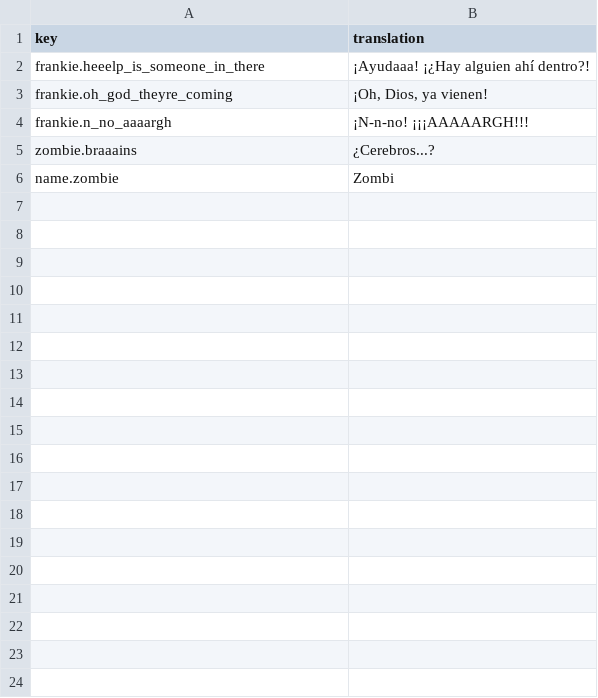
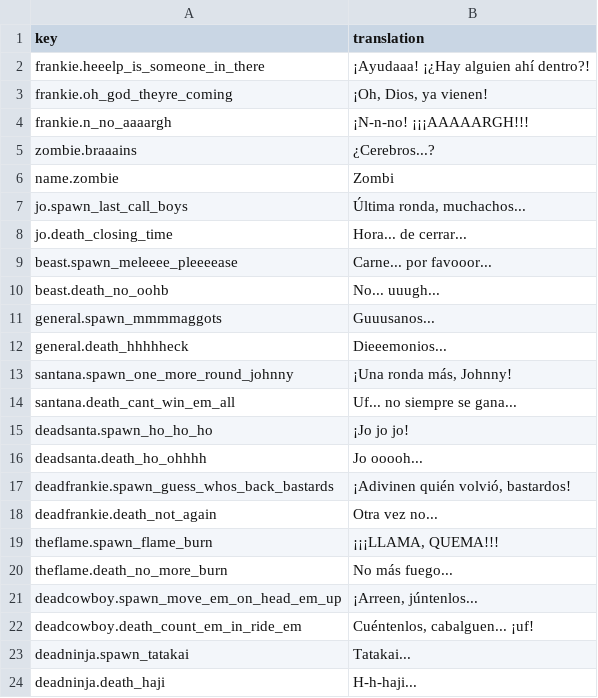
Before and after one commit to MythoFame/SFD.Scripting.MapTranslationProject, a TSV file: db/maps/cb000516-a024-42fd-85e5-a041817a4723/es-419.tsv, drawn as a sheet.

Commit message:
feat(translation): update strings for multiple locales
Update translation TSV files for es-419, es-ES, pt-BR, and ru-RU.
Regenerate Translation/Data.generated.cs to reflect changes in translation data.

```diff
--- a/db/maps/cb000516-a024-42fd-85e5-a041817a4723/es-419.tsv
+++ b/db/maps/cb000516-a024-42fd-85e5-a041817a4723/es-419.tsv
@@ -6 +6,19 @@ zombie.braaains	¿Cerebros...?
 name.zombie	Zombi
+jo.spawn_last_call_boys	Última ronda, muchachos...
+jo.death_closing_time	Hora... de cerrar...
+beast.spawn_meleeee_pleeeease	Carne... por favooor...
+beast.death_no_oohb	No... uuugh...
+general.spawn_mmmmaggots	Guuusanos...
+general.death_hhhhheck	Dieeemonios...
+santana.spawn_one_more_round_johnny	¡Una ronda más, Johnny!
+santana.death_cant_win_em_all	Uf... no siempre se gana...
+deadsanta.spawn_ho_ho_ho	¡Jo jo jo!
+deadsanta.death_ho_ohhhh	Jo ooooh...
+deadfrankie.spawn_guess_whos_back_bastards	¡Adivinen quién volvió, bastardos!
+deadfrankie.death_not_again	Otra vez no...
+theflame.spawn_flame_burn	¡¡¡LLAMA, QUEMA!!!
+theflame.death_no_more_burn	No más fuego...
+deadcowboy.spawn_move_em_on_head_em_up	¡Arreen, júntenlos...
+deadcowboy.death_count_em_in_ride_em	Cuéntenlos, cabalguen... ¡uf!
+deadninja.spawn_tatakai	Tatakai...
+deadninja.death_haji	H-h-haji...
```
Also changed, not shown: db/maps/cb000516-a024-42fd-85e5-a041817a4723/es-ES.tsv, db/maps/cb000516-a024-42fd-85e5-a041817a4723/pt-BR.tsv, 3 other files.
